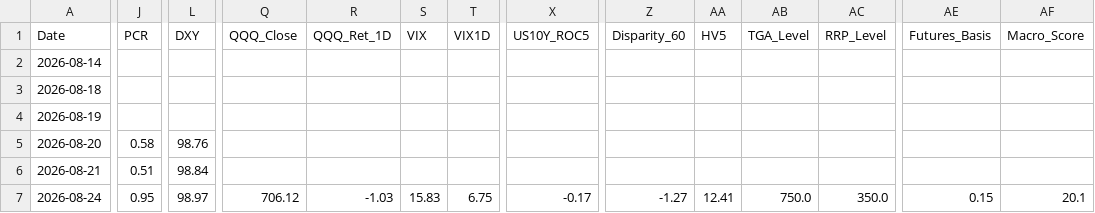
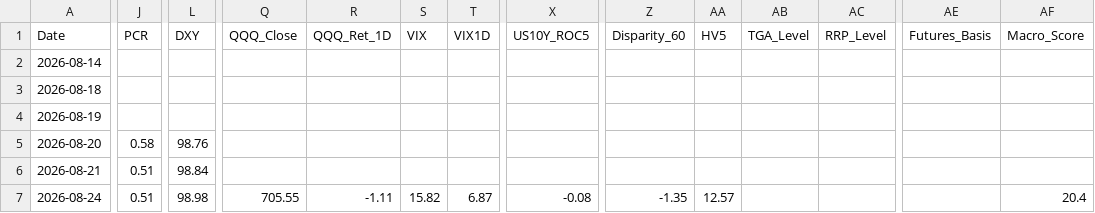
Before and after one commit to sherlocks0709-afk/Reader, a CSV file: history_db.csv, drawn as a sheet; only a part is shown, gaps mark what is left out; the diff covers the shown part only; the diff names each change by its address in the sheet, - before the commit and + after, or states it on an @@ line.

```diff
--- a/history_db.csv
+++ b/history_db.csv
-J7 (PCR): 0.95
+J7 (PCR): 0.51
-L7 (DXY): 98.97
+L7 (DXY): 98.98
-Q7 (QQQ_Close): 706.12
+Q7 (QQQ_Close): 705.55
-R7 (QQQ_Ret_1D): -1.03
+R7 (QQQ_Ret_1D): -1.11
-S7 (VIX): 15.83
+S7 (VIX): 15.82
-T7 (VIX1D): 6.75
+T7 (VIX1D): 6.87
-X7 (US10Y_ROC5): -0.17
+X7 (US10Y_ROC5): -0.08
-Z7 (Disparity_60): -1.27
+Z7 (Disparity_60): -1.35
-AA7 (HV5): 12.41
+AA7 (HV5): 12.57
-AB7 (TGA_Level): 750.0
+AB7 (TGA_Level): (empty)
-AC7 (RRP_Level): 350.0
+AC7 (RRP_Level): (empty)
-AE7 (Futures_Basis): 0.15
+AE7 (Futures_Basis): (empty)
-AF7 (Macro_Score): 20.1
+AF7 (Macro_Score): 20.4
```
Also changed, not shown: 1 edited cell elsewhere in this file.
